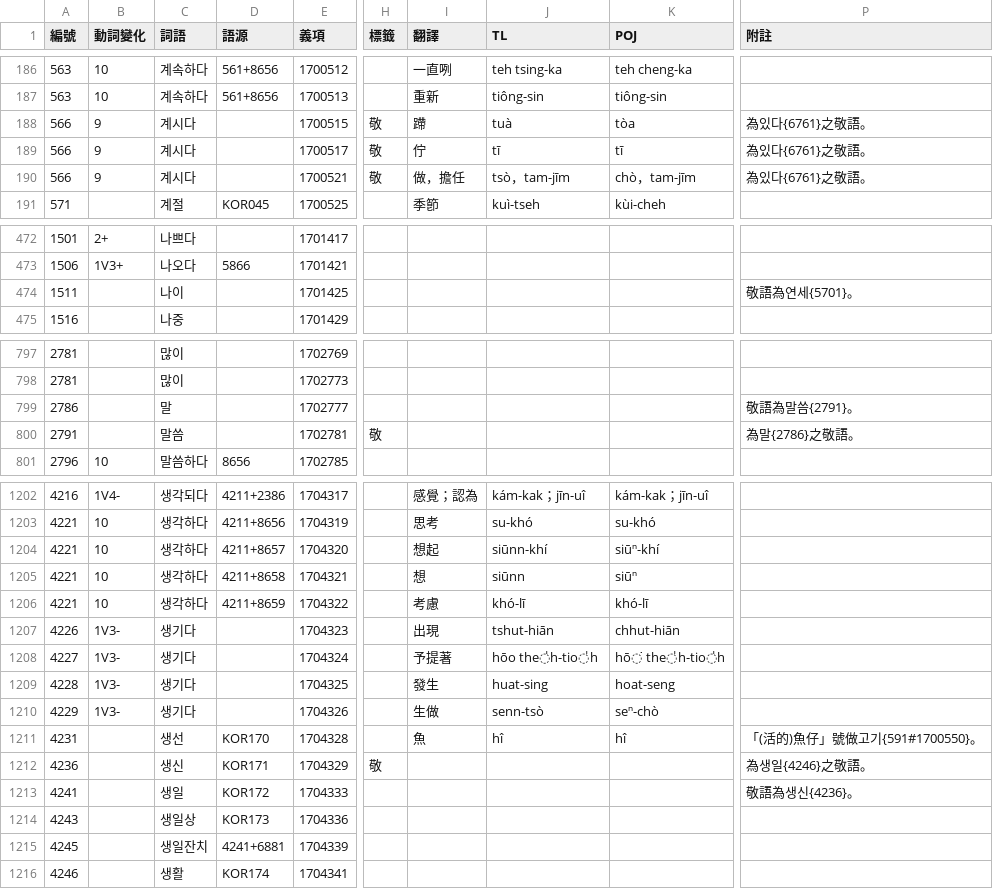
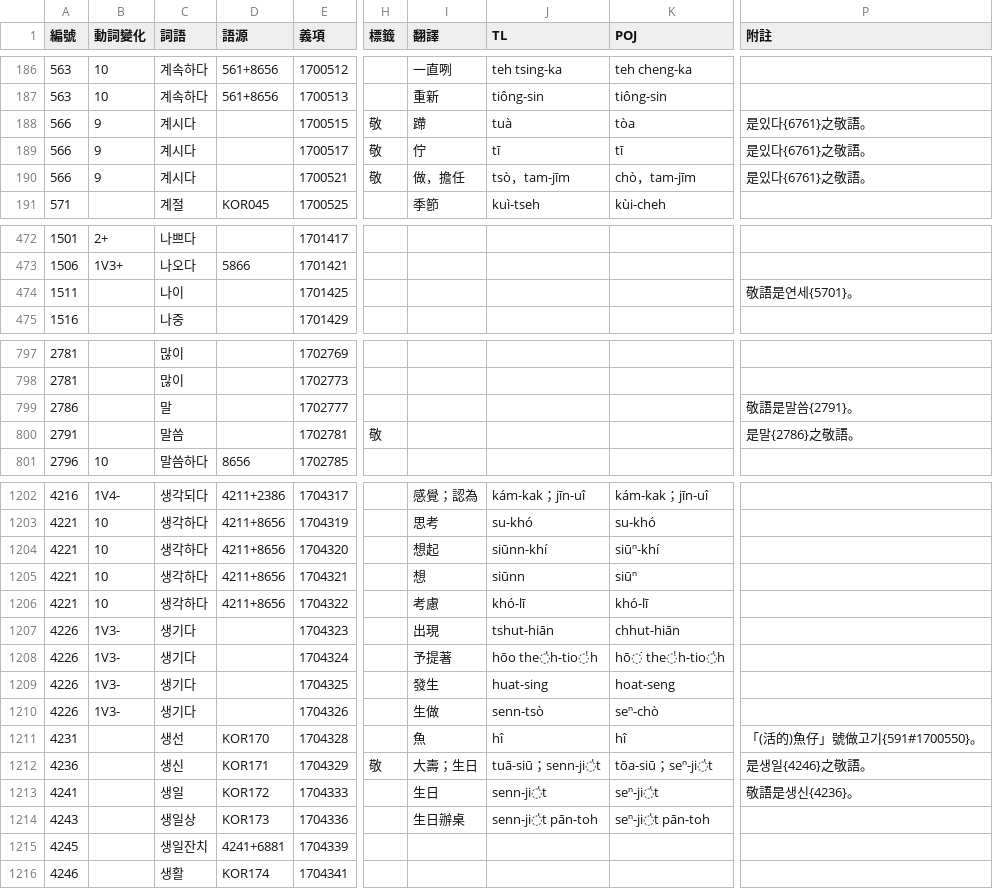
Before and after one commit to haiangdict/HLDKor, a CSV file: data/KOR-Senses.csv, drawn as a sheet; only a part is shown, gaps mark what is left out; the diff covers the shown part only; the diff names each change by its address in the sheet, - before the commit and + after, or states it on an @@ line.

```diff
--- a/data/KOR-Senses.csv
+++ b/data/KOR-Senses.csv
-P188:P190 (附註): 為있다{6761}之敬語。
+P188:P190 (附註): 是있다{6761}之敬語。
-P474 (附註): 敬語為연세{5701}。
+P474 (附註): 敬語是연세{5701}。
-P799 (附註): 敬語為말씀{2791}。
+P799 (附註): 敬語是말씀{2791}。
-P800 (附註): 為말{2786}之敬語。
+P800 (附註): 是말{2786}之敬語。
-D1204 (語源): 4211+8657
+D1204 (語源): 4211+8656
-D1205 (語源): 4211+8658
+D1205 (語源): 4211+8656
-D1206 (語源): 4211+8659
+D1206 (語源): 4211+8656
-A1208 (編號): 4227
+A1208 (編號): 4226
-A1209 (編號): 4228
+A1209 (編號): 4226
-A1210 (編號): 4229
+A1210 (編號): 4226
-I1212 (翻譯): (empty)
+I1212 (翻譯): 大壽；生日
-J1212 (TL): (empty)
+J1212 (TL): tuā-siū；senn-ji̍t
-K1212 (POJ): (empty)
+K1212 (POJ): tōa-siū；seⁿ-ji̍t
-P1212 (附註): 為생일{4246}之敬語。
+P1212 (附註): 是생일{4246}之敬語。
-I1213 (翻譯): (empty)
+I1213 (翻譯): 生日
-J1213 (TL): (empty)
+J1213 (TL): senn-ji̍t
-K1213 (POJ): (empty)
+K1213 (POJ): seⁿ-ji̍t
-P1213 (附註): 敬語為생신{4236}。
+P1213 (附註): 敬語是생신{4236}。
-I1214 (翻譯): (empty)
+I1214 (翻譯): 生日辦桌
-J1214 (TL): (empty)
+J1214 (TL): senn-ji̍t pān-toh
-K1214 (POJ): (empty)
+K1214 (POJ): seⁿ-ji̍t pān-toh
```
Also changed, not shown: 14 edited cells elsewhere in this file, data/KOR-Examples.csv.
